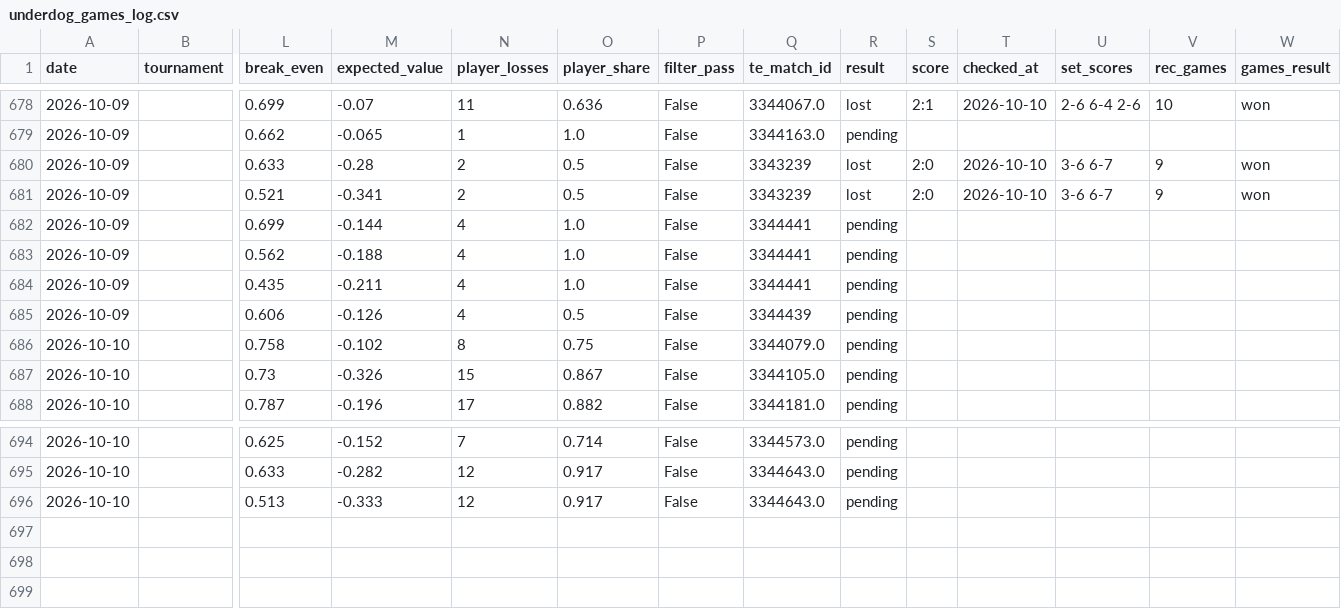
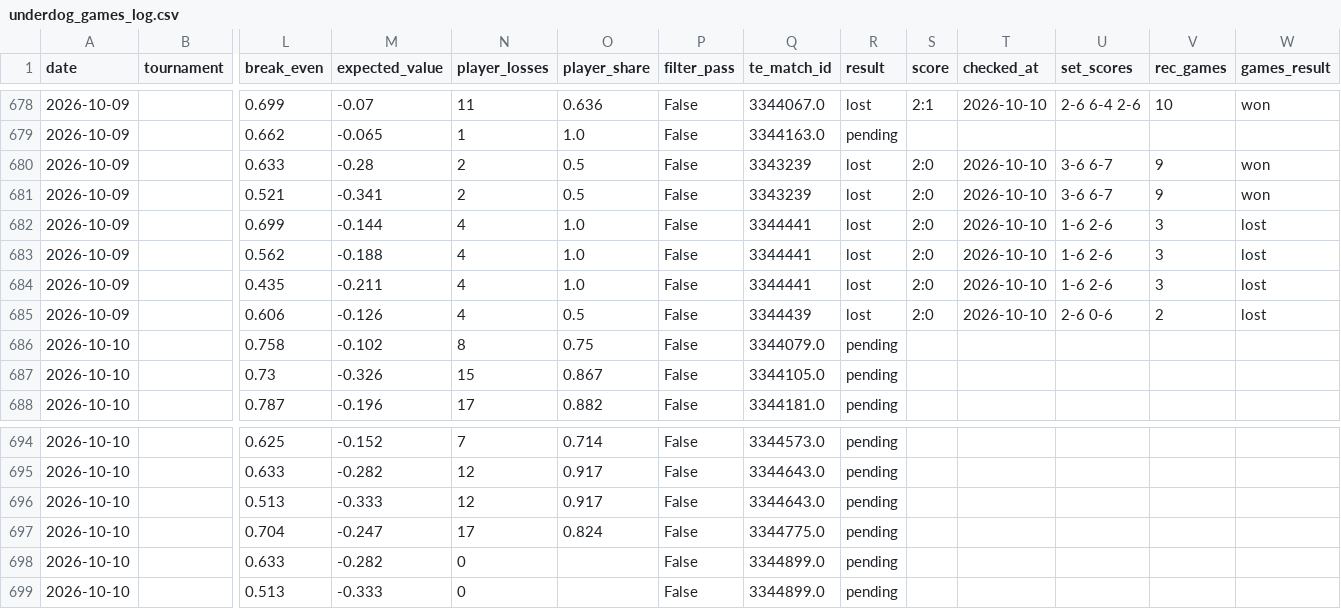
Before and after one commit to andrei0182/pariuri, a CSV file: tennis/stats/underdog_games_log.csv, drawn as a sheet; only a part is shown, gaps mark what is left out; rows hold the shown columns only; the diff names each change by its address in the sheet, - before the commit and + after, or states it on an @@ line.

```diff
--- a/tennis/stats/underdog_games_log.csv
+++ b/tennis/stats/underdog_games_log.csv
-R682:R685 (result): pending
+R682:R685 (result): lost
-S682:S685 (score): (empty)
+S682:S685 (score): 2:0
-T682:T685 (checked_at): (empty)
+T682:T685 (checked_at): 2026-10-10
-U682:U684 (set_scores): (empty)
+U682:U684 (set_scores): 1-6 2-6
-V682:V684 (rec_games): (empty)
+V682:V684 (rec_games): 3
-W682:W685 (games_result): (empty)
+W682:W685 (games_result): lost
-U685 (set_scores): (empty)
+U685 (set_scores): 2-6 0-6
-V685 (rec_games): (empty)
+V685 (rec_games): 2
+row 697: 2026-10-10 |  | 0.704 | -0.247 | 17 | 0.824 | False | 3344775.0 | pending
+row 698: 2026-10-10 |  | 0.633 | -0.282 | 0 |  | False | 3344899.0 | pending
+row 699: 2026-10-10 |  | 0.513 | -0.333 | 0 |  | False | 3344899.0 | pending
```
Also changed, not shown: tennis/stats/picks_log.csv, tennis/stats/recommendation_stats.csv.
